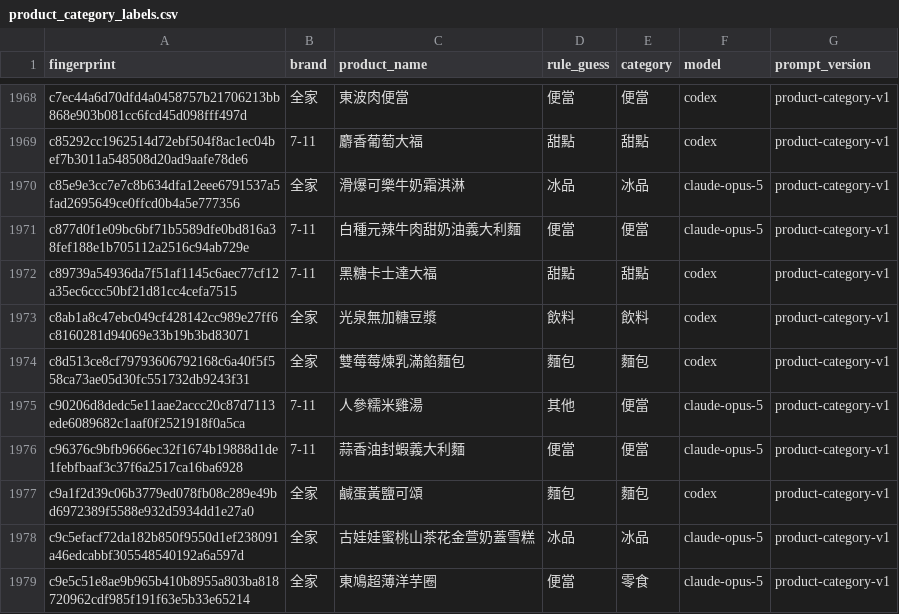
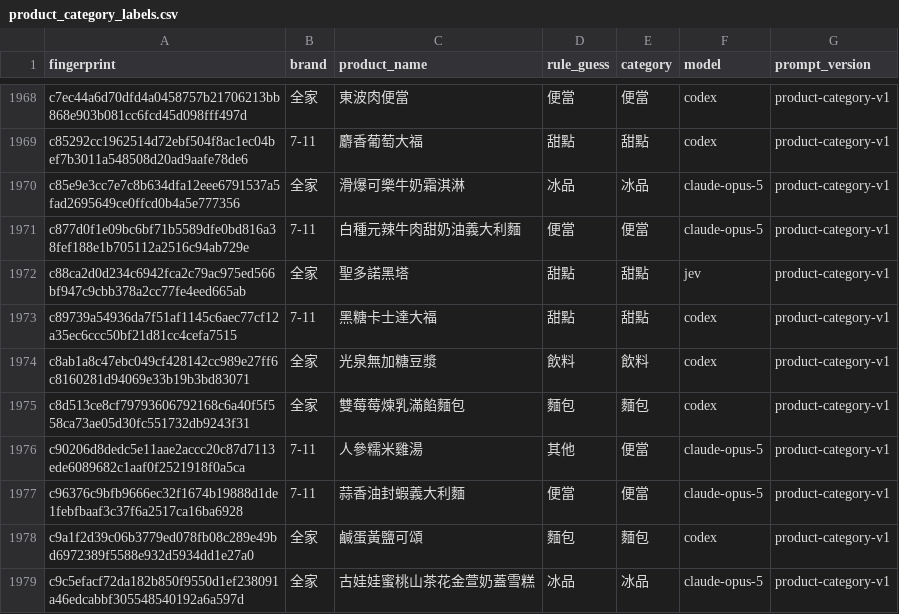
Before and after one commit to YuHsunWang/cvs-radar, a CSV file: data/labels/product_category_labels.csv, drawn as a sheet; only a part is shown, gaps mark what is left out; the shorter side is filled out with more unchanged rows; the diff names each change by its address in the sheet, - before the commit and + after, or states it on an @@ line.

```diff
--- a/data/labels/product_category_labels.csv
+++ b/data/labels/product_category_labels.csv
+row 1972: c88ca2d0d234c6942fca2c79ac975ed566bf947c9cbb378a2cc77fe4eed665ab | 全家 | 聖多諾黑塔 | 甜點 | 甜點 | jev | product-category-v1
```
Also changed, not shown: data/labels/excerpt_labels.csv, data/labels/official_kcal.csv, 5 other files.
